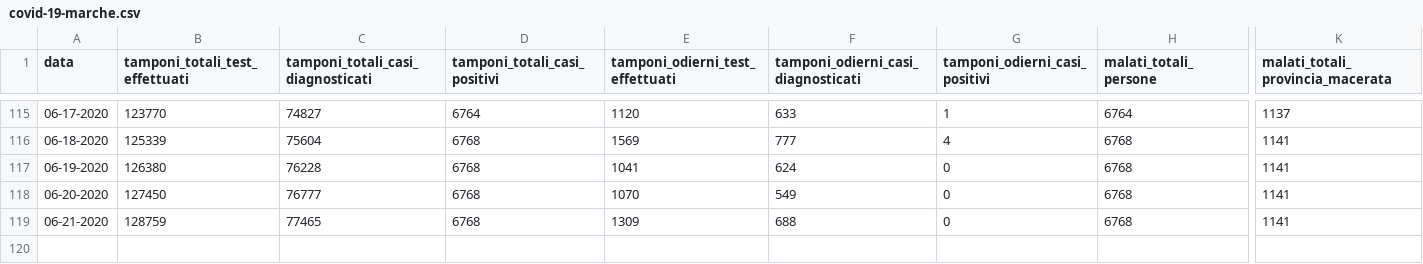
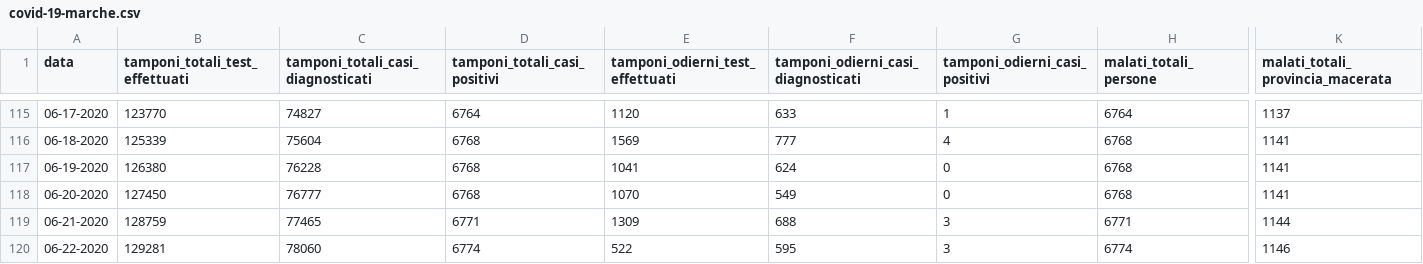
Before and after one commit to Biuni/coronavirus-marche, a CSV file: covid-19-marche.csv, drawn as a sheet; only a part is shown, gaps mark what is left out; rows hold the shown columns only; the diff names each change by its address in the sheet, - before the commit and + after, or states it on an @@ line.

```diff
--- a/covid-19-marche.csv
+++ b/covid-19-marche.csv
-D119 (tamponi_totali_casi_positivi): 6768
+D119 (tamponi_totali_casi_positivi): 6771
-G119 (tamponi_odierni_casi_positivi): 0
+G119 (tamponi_odierni_casi_positivi): 3
-H119 (malati_totali_persone): 6768
+H119 (malati_totali_persone): 6771
-K119 (malati_totali_provincia_macerata): 1141
+K119 (malati_totali_provincia_macerata): 1144
+row 120: 06-22-2020 | 129281 | 78060 | 6774 | 522 | 595 | 3 | 6774 | 1146
```
Also changed, not shown: 47 other files.
